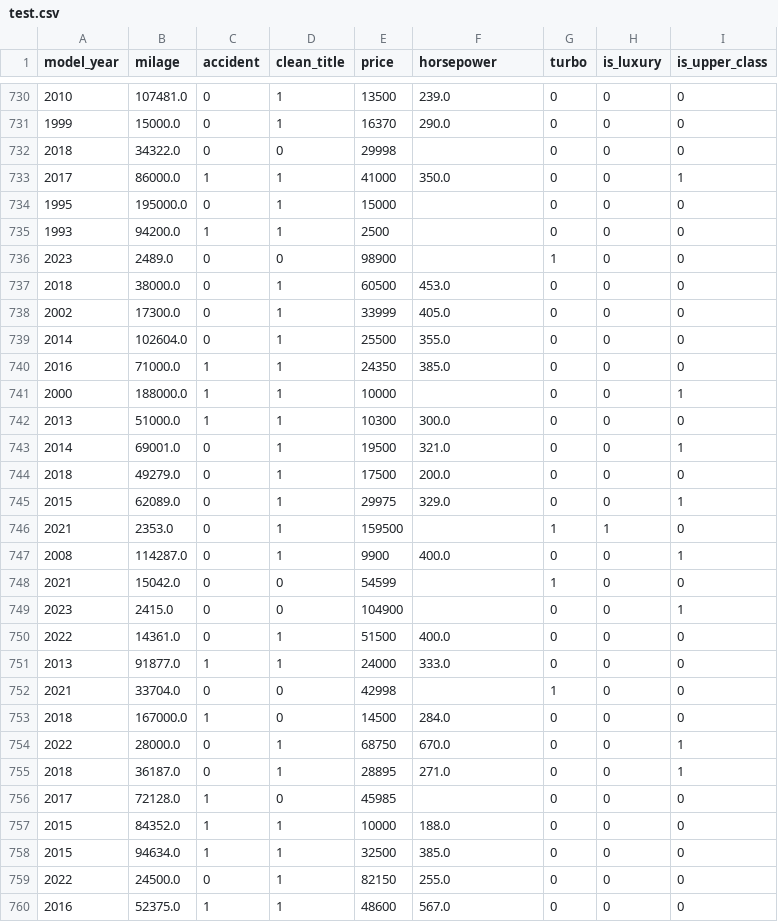
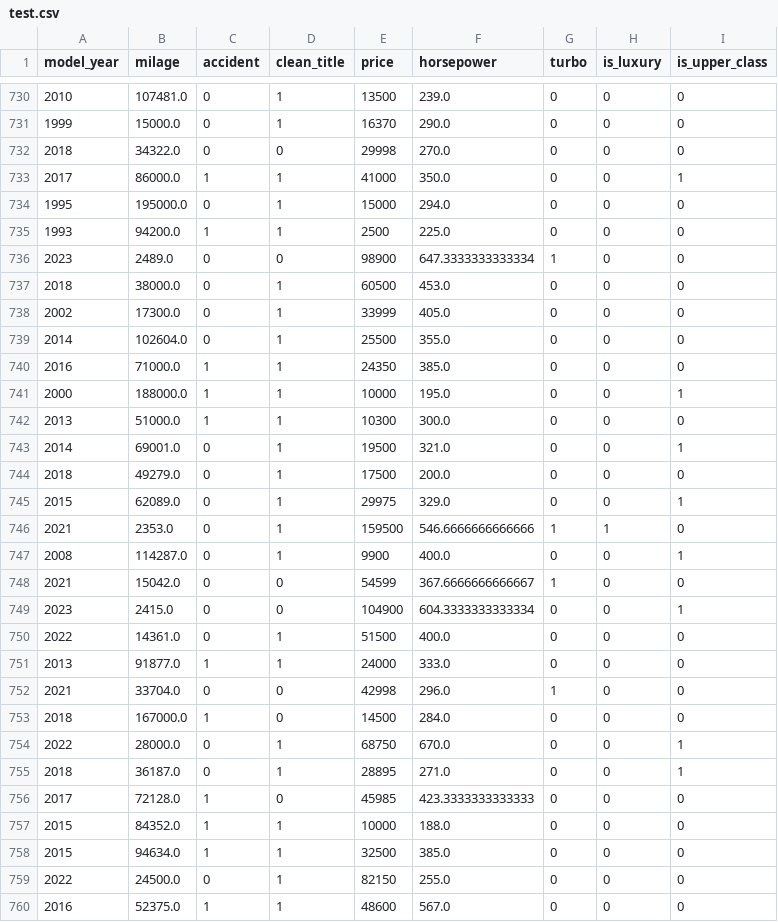
Before and after one commit to Frecherenkel60/RandomForestRangers, a CSV file: data/1_Preprocessing/test.csv, drawn as a sheet; only a part is shown, gaps mark what is left out; the diff covers the shown part only.

Commit message:
fix preprocessing and eda

```diff
--- a/data/1_Preprocessing/test.csv
+++ b/data/1_Preprocessing/test.csv
@@ -731,7 +731,7 @@ model_year,milage,accident,clean_title,price,horsepower,turbo,is_luxury,is_upper
 1999,15000.0,0,1,16370,290.0,0,0,0
-2018,34322.0,0,0,29998,,0,0,0
+2018,34322.0,0,0,29998,270.0,0,0,0
 2017,86000.0,1,1,41000,350.0,0,0,1
-1995,195000.0,0,1,15000,,0,0,0
-1993,94200.0,1,1,2500,,0,0,0
-2023,2489.0,0,0,98900,,1,0,0
+1995,195000.0,0,1,15000,294.0,0,0,0
+1993,94200.0,1,1,2500,225.0,0,0,0
+2023,2489.0,0,0,98900,647.3333333333334,1,0,0
 2018,38000.0,0,1,60500,453.0,0,0,0
@@ -740,3 +740,3 @@ model_year,milage,accident,clean_title,price,horsepower,turbo,is_luxury,is_upper
 2016,71000.0,1,1,24350,385.0,0,0,0
-2000,188000.0,1,1,10000,,0,0,1
+2000,188000.0,1,1,10000,195.0,0,0,1
 2013,51000.0,1,1,10300,300.0,0,0,0
@@ -745,9 +745,9 @@ model_year,milage,accident,clean_title,price,horsepower,turbo,is_luxury,is_upper
 2015,62089.0,0,1,29975,329.0,0,0,1
-2021,2353.0,0,1,159500,,1,1,0
+2021,2353.0,0,1,159500,546.6666666666666,1,1,0
 2008,114287.0,0,1,9900,400.0,0,0,1
-2021,15042.0,0,0,54599,,1,0,0
-2023,2415.0,0,0,104900,,0,0,1
+2021,15042.0,0,0,54599,367.6666666666667,1,0,0
+2023,2415.0,0,0,104900,604.3333333333334,0,0,1
 2022,14361.0,0,1,51500,400.0,0,0,0
 2013,91877.0,1,1,24000,333.0,0,0,0
-2021,33704.0,0,0,42998,,1,0,0
+2021,33704.0,0,0,42998,296.0,1,0,0
 2018,167000.0,1,0,14500,284.0,0,0,0
@@ -755,3 +755,3 @@ model_year,milage,accident,clean_title,price,horsepower,turbo,is_luxury,is_upper
 2018,36187.0,0,1,28895,271.0,0,0,1
-2017,72128.0,1,0,45985,,0,0,0
+2017,72128.0,1,0,45985,423.3333333333333,0,0,0
 2015,84352.0,1,1,10000,188.0,0,0,0
```
Also changed, not shown: 154 edited cells elsewhere in this file, 4 other files.
